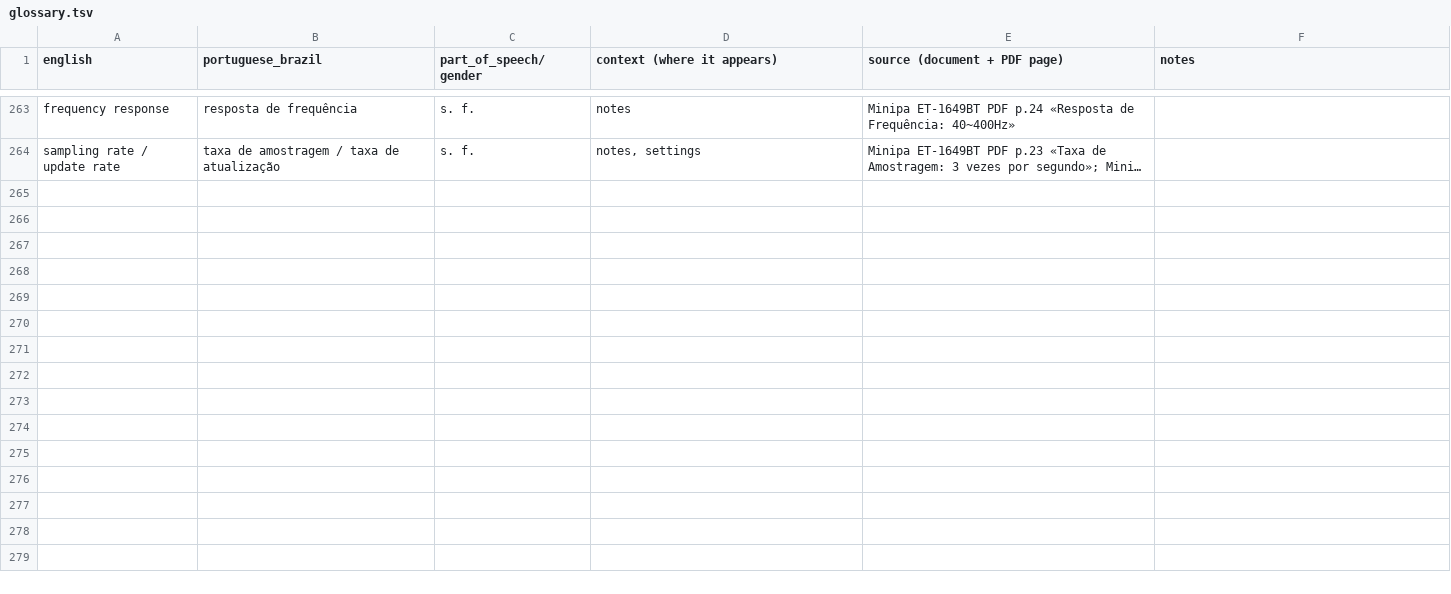
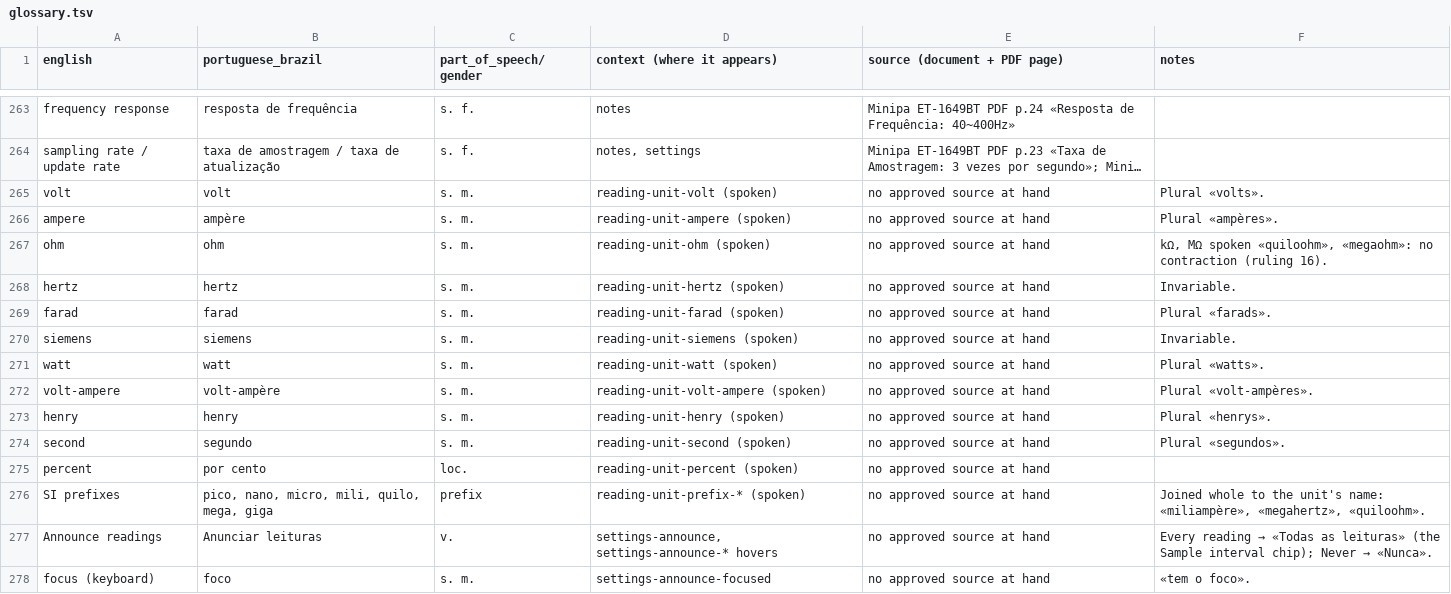
Before and after one commit to antoinecellerier/dmm-tools, a TSV file: i18n/pt-BR/glossary.tsv, drawn as a sheet; only a part is shown, gaps mark what is left out; long unchanged cells end in …; the diff names each change by its address in the sheet, - before the commit and + after, or states it on an @@ line.

```diff
--- a/i18n/pt-BR/glossary.tsv
+++ b/i18n/pt-BR/glossary.tsv
+row 265: volt | volt | s. m. | reading-unit-volt (spoken) | no approved source at hand | Plural «volts».
+row 266: ampere | ampère | s. m. | reading-unit-ampere (spoken) | no approved source at hand | Plural «ampères».
+row 267: ohm | ohm | s. m. | reading-unit-ohm (spoken) | no approved source at hand | kΩ, MΩ spoken «quiloohm», «megaohm»: no contraction (ruling 16).
+row 268: hertz | hertz | s. m. | reading-unit-hertz (spoken) | no approved source at hand | Invariable.
+row 269: farad | farad | s. m. | reading-unit-farad (spoken) | no approved source at hand | Plural «farads».
+row 270: siemens | siemens | s. m. | reading-unit-siemens (spoken) | no approved source at hand | Invariable.
+row 271: watt | watt | s. m. | reading-unit-watt (spoken) | no approved source at hand | Plural «watts».
+row 272: volt-ampere | volt-ampère | s. m. | reading-unit-volt-ampere (spoken) | no approved source at hand | Plural «volt-ampères».
+row 273: henry | henry | s. m. | reading-unit-henry (spoken) | no approved source at hand | Plural «henrys».
+row 274: second | segundo | s. m. | reading-unit-second (spoken) | no approved source at hand | Plural «segundos».
+row 275: percent | por cento | loc. | reading-unit-percent (spoken) | no approved source at hand
+row 276: SI prefixes | pico, nano, micro, mili, quilo, mega, giga | prefix | reading-unit-prefix-* (spoken) | no approved source at hand | Joined whole to the unit's name: «miliampère», «megahertz», «quiloohm».
+row 277: Announce readings | Anunciar leituras | v. | settings-announce, settings-announce-* hovers | no approved source at hand | Every reading → «Todas as leituras» (the Sample interval chip); Never → «Nunca».
+row 278: focus (keyboard) | foco | s. m. | settings-announce-focused | no approved source at hand | «tem o foco».
```
Also changed, not shown: 3 other files.
